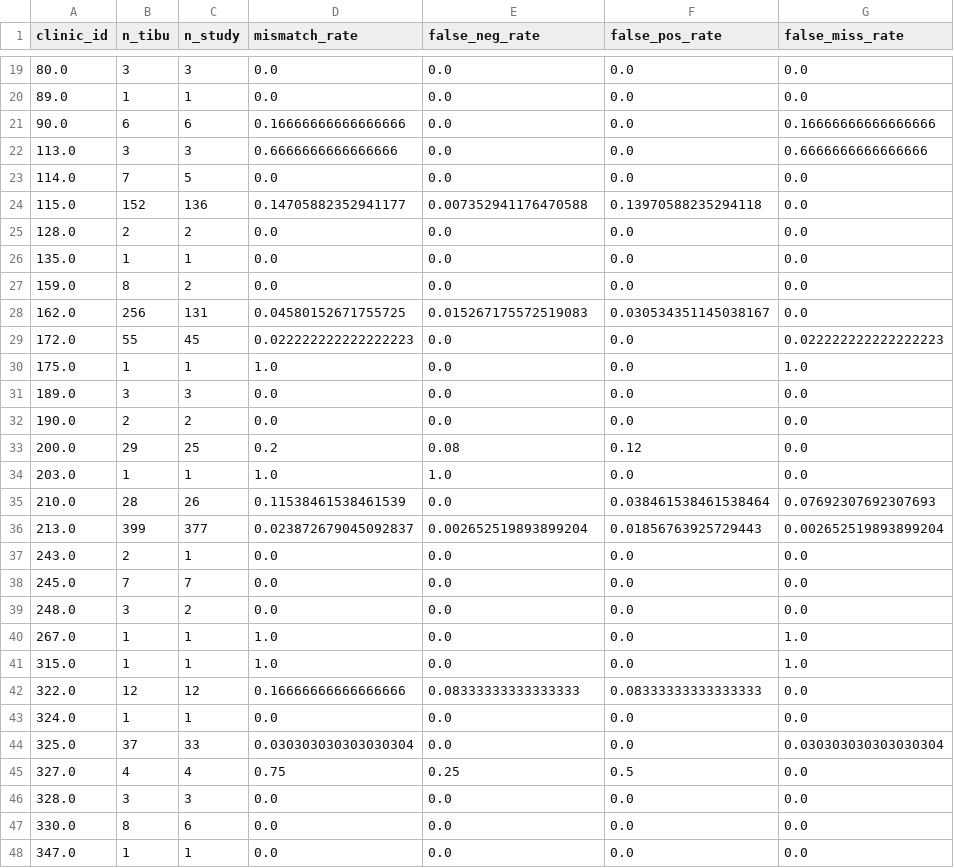
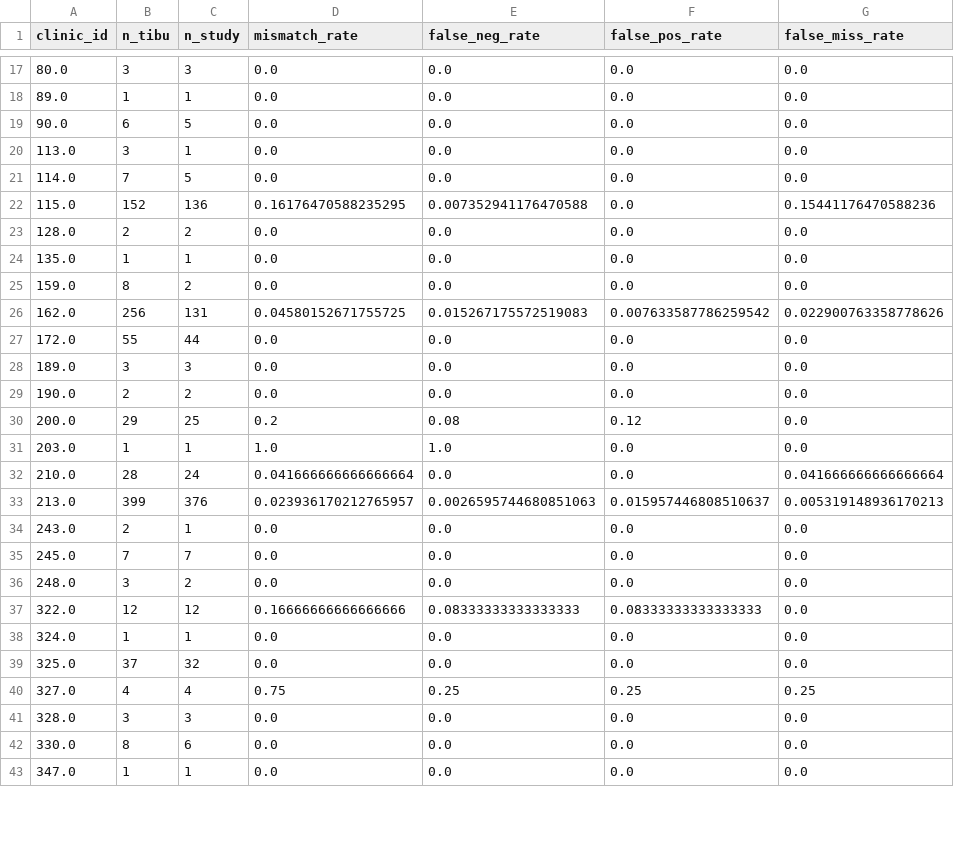
Before and after one commit to jennyzhao8/UROP-Keheala, a CSV file: output/error_rates_by_clinic.csv, drawn as a sheet; only a part is shown, gaps mark what is left out; the diff covers the shown part only.

```diff
--- a/output/error_rates_by_clinic.csv
+++ b/output/error_rates_by_clinic.csv
@@ -20,6 +18,6 @@ clinic_id,n_tibu,n_study,mismatch_rate,false_neg_rate,false_pos_rate,false_miss_
 89.0,1,1,0.0,0.0,0.0,0.0
-90.0,6,6,0.16666666666666666,0.0,0.0,0.16666666666666666
-113.0,3,3,0.6666666666666666,0.0,0.0,0.6666666666666666
+90.0,6,5,0.0,0.0,0.0,0.0
+113.0,3,1,0.0,0.0,0.0,0.0
 114.0,7,5,0.0,0.0,0.0,0.0
-115.0,152,136,0.14705882352941177,0.007352941176470588,0.13970588235294118,0.0
+115.0,152,136,0.16176470588235295,0.007352941176470588,0.0,0.15441176470588236
 128.0,2,2,0.0,0.0,0.0,0.0
@@ -27,5 +25,4 @@ clinic_id,n_tibu,n_study,mismatch_rate,false_neg_rate,false_pos_rate,false_miss_
 159.0,8,2,0.0,0.0,0.0,0.0
-162.0,256,131,0.04580152671755725,0.015267175572519083,0.030534351145038167,0.0
-172.0,55,45,0.022222222222222223,0.0,0.0,0.022222222222222223
-175.0,1,1,1.0,0.0,0.0,1.0
+162.0,256,131,0.04580152671755725,0.015267175572519083,0.007633587786259542,0.022900763358778626
+172.0,55,44,0.0,0.0,0.0,0.0
 189.0,3,3,0.0,0.0,0.0,0.0
@@ -34,4 +31,4 @@ clinic_id,n_tibu,n_study,mismatch_rate,false_neg_rate,false_pos_rate,false_miss_
 203.0,1,1,1.0,1.0,0.0,0.0
-210.0,28,26,0.11538461538461539,0.0,0.038461538461538464,0.07692307692307693
-213.0,399,377,0.023872679045092837,0.002652519893899204,0.01856763925729443,0.002652519893899204
+210.0,28,24,0.041666666666666664,0.0,0.0,0.041666666666666664
+213.0,399,376,0.023936170212765957,0.0026595744680851063,0.015957446808510637,0.005319148936170213
 243.0,2,1,0.0,0.0,0.0,0.0
@@ -39,8 +36,6 @@ clinic_id,n_tibu,n_study,mismatch_rate,false_neg_rate,false_pos_rate,false_miss_
 248.0,3,2,0.0,0.0,0.0,0.0
-267.0,1,1,1.0,0.0,0.0,1.0
-315.0,1,1,1.0,0.0,0.0,1.0
 322.0,12,12,0.16666666666666666,0.08333333333333333,0.08333333333333333,0.0
 324.0,1,1,0.0,0.0,0.0,0.0
-325.0,37,33,0.030303030303030304,0.0,0.0,0.030303030303030304
-327.0,4,4,0.75,0.25,0.5,0.0
+325.0,37,32,0.0,0.0,0.0,0.0
+327.0,4,4,0.75,0.25,0.25,0.25
 328.0,3,3,0.0,0.0,0.0,0.0
```
Also changed, not shown: 2 removed rows and 53 edited cells elsewhere in this file, output/error_rates_by_clinic_n10.csv, output/error_rates_by_outcome.csv, 19 other files.
